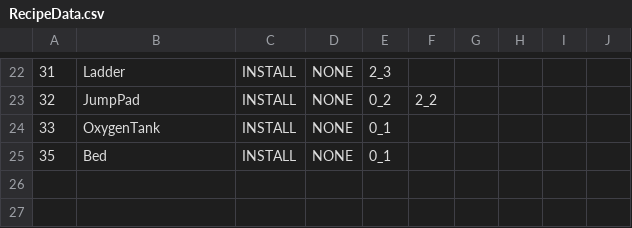
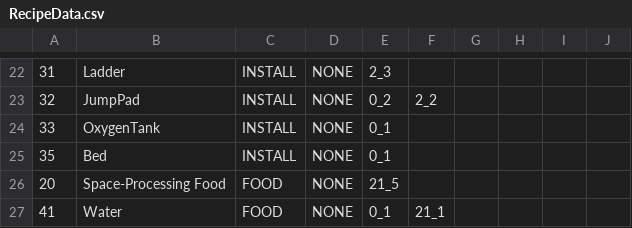
Before and after one commit to Newbie-Appealer/Space-Mayhem, a CSV file: Assets/Resources/RecipeData.csv, drawn as a sheet; only a part is shown, gaps mark what is left out; the diff names each change by its address in the sheet, - before the commit and + after, or states it on an @@ line.

```diff
--- a/Assets/Resources/RecipeData.csv
+++ b/Assets/Resources/RecipeData.csv
+row 26: 20 | Space-Processing Food | FOOD | NONE | 21_5
+row 27: 41 | Water | FOOD | NONE | 0_1 | 21_1
```
Also changed, not shown: Assets/Resources/ItemData.csv, Assets/Resources/UnlockRecipeData.csv, 10 other files.
